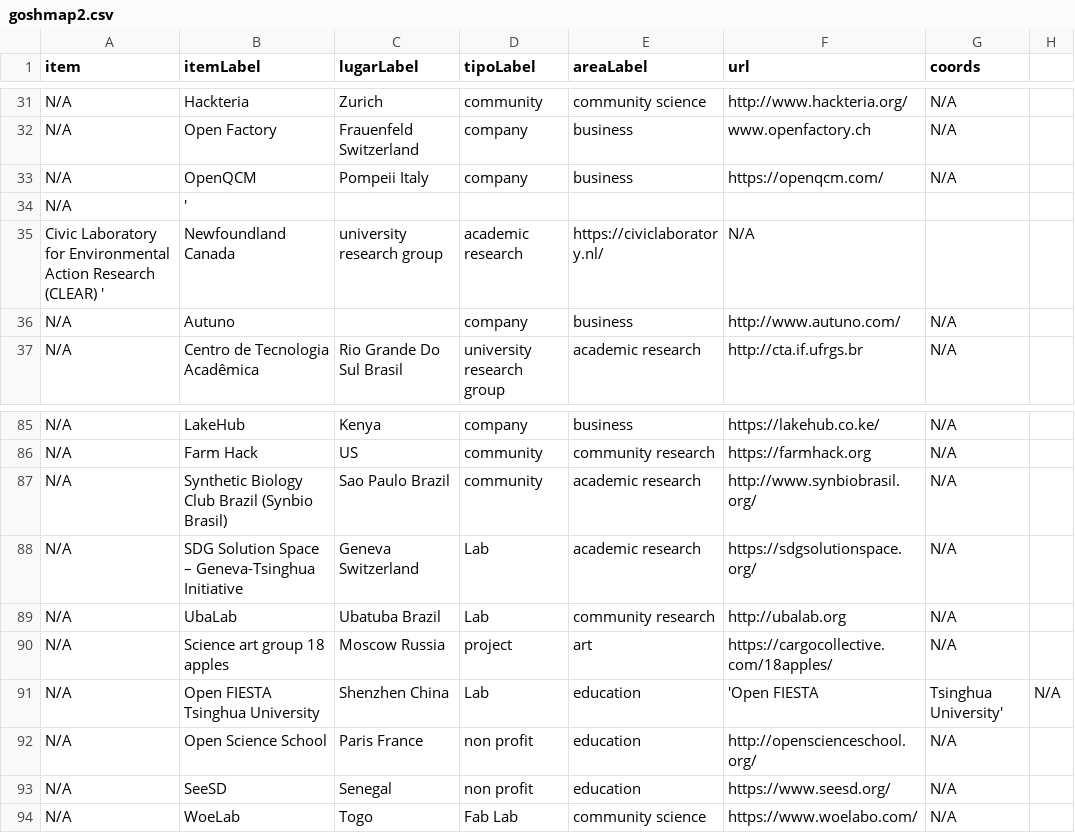
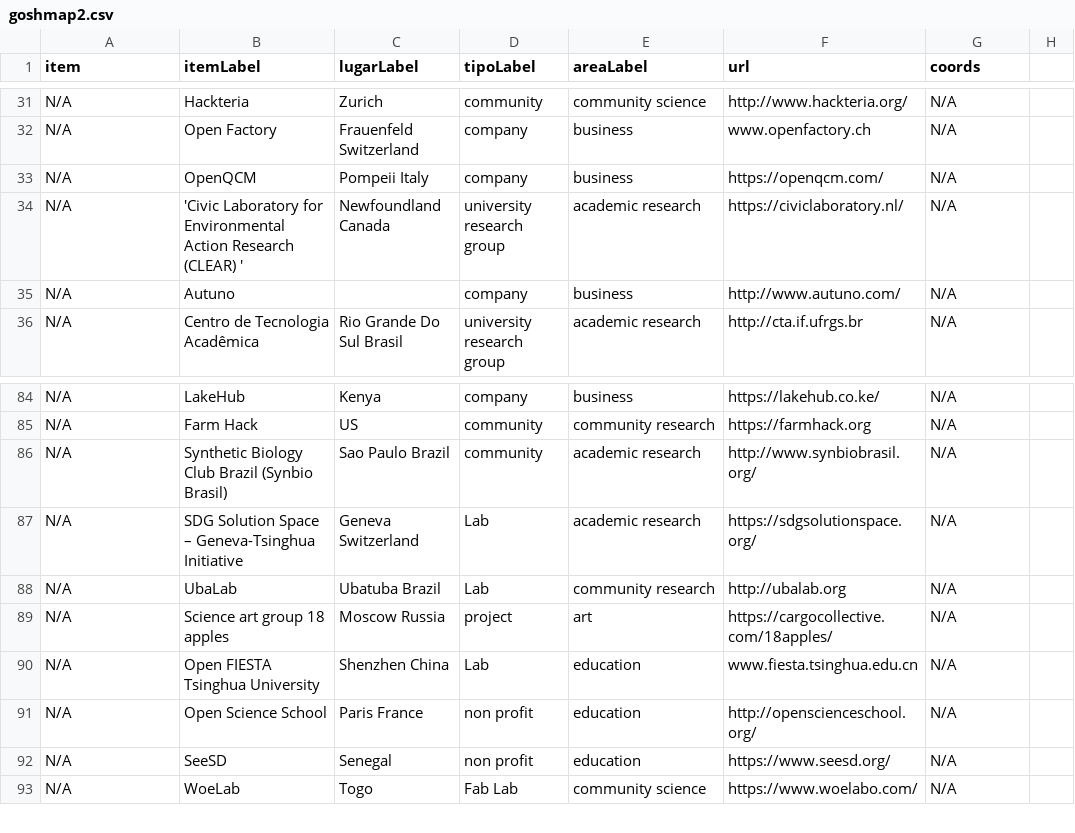
Before and after one commit to thessaly/GOSHMap, a CSV file: goshmap2.csv, drawn as a sheet; only a part is shown, gaps mark what is left out.

Commit message:
Update goshmap2.csv

```diff
--- a/goshmap2.csv
+++ b/goshmap2.csv
@@ -33,4 +33,3 @@ N/A,Open Factory,Frauenfeld Switzerland,company,business,www.openfactory.ch,N/A
 N/A,OpenQCM,Pompeii Italy,company,business,https://openqcm.com/,N/A
-N/A,'
-Civic Laboratory for Environmental Action Research (CLEAR) ',Newfoundland Canada,university research group,academic research,https://civiclaboratory.nl/,N/A
+N/A,'Civic Laboratory for Environmental Action Research (CLEAR) ',Newfoundland Canada,university research group,academic research,https://civiclaboratory.nl/,N/A
 N/A,Autuno,,company,business,http://www.autuno.com/,N/A
@@ -90,3 +89,3 @@ N/A,UbaLab,Ubatuba Brazil,Lab,community research,http://ubalab.org,N/A
 N/A,Science art group 18 apples,Moscow Russia,project,art,https://cargocollective.com/18apples/,N/A
-N/A,Open FIESTA  Tsinghua University,Shenzhen China,Lab,education,'Open FIESTA, Tsinghua University',N/A
+N/A,Open FIESTA Tsinghua University,Shenzhen China,Lab,education,www.fiesta.tsinghua.edu.cn,N/A
 N/A,Open Science School,Paris France,non profit,education,http://openscienceschool.org/,N/A
```
